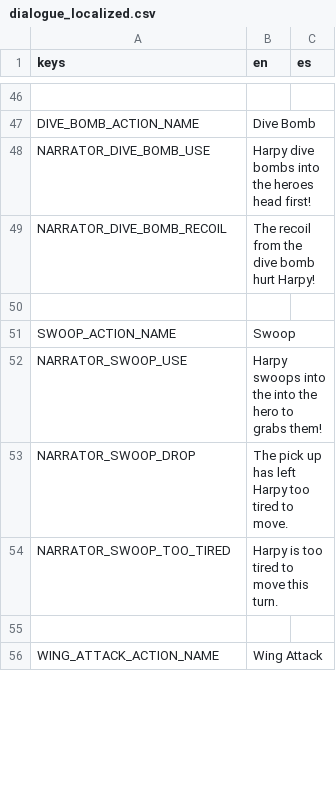
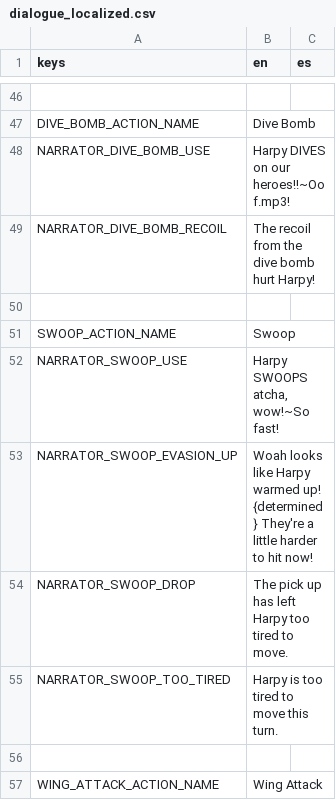
Before and after one commit to Lucrecious/arpeegees, a CSV file: dialogue_localized.csv, drawn as a sheet; only a part is shown, gaps mark what is left out; the diff covers the shown part only; the diff names each change by its address in the sheet, - before the commit and + after, or states it on an @@ line.

```diff
--- a/dialogue_localized.csv
+++ b/dialogue_localized.csv
-B48 (en): Harpy dive bombs into the heroes head first!
+B48 (en): Harpy DIVES on our heroes!!~Oof.mp3!
-B52 (en): Harpy swoops into the into the hero to grabs them!
+B52 (en): Harpy SWOOPS atcha, wow!~So fast!
+row 53: NARRATOR_SWOOP_EVASION_UP | Woah looks like Harpy warmed up! {determined} They're a little harder to hit now!
```
Also changed, not shown: 1 added row and 7 edited cells elsewhere in this file, 5 other files.
